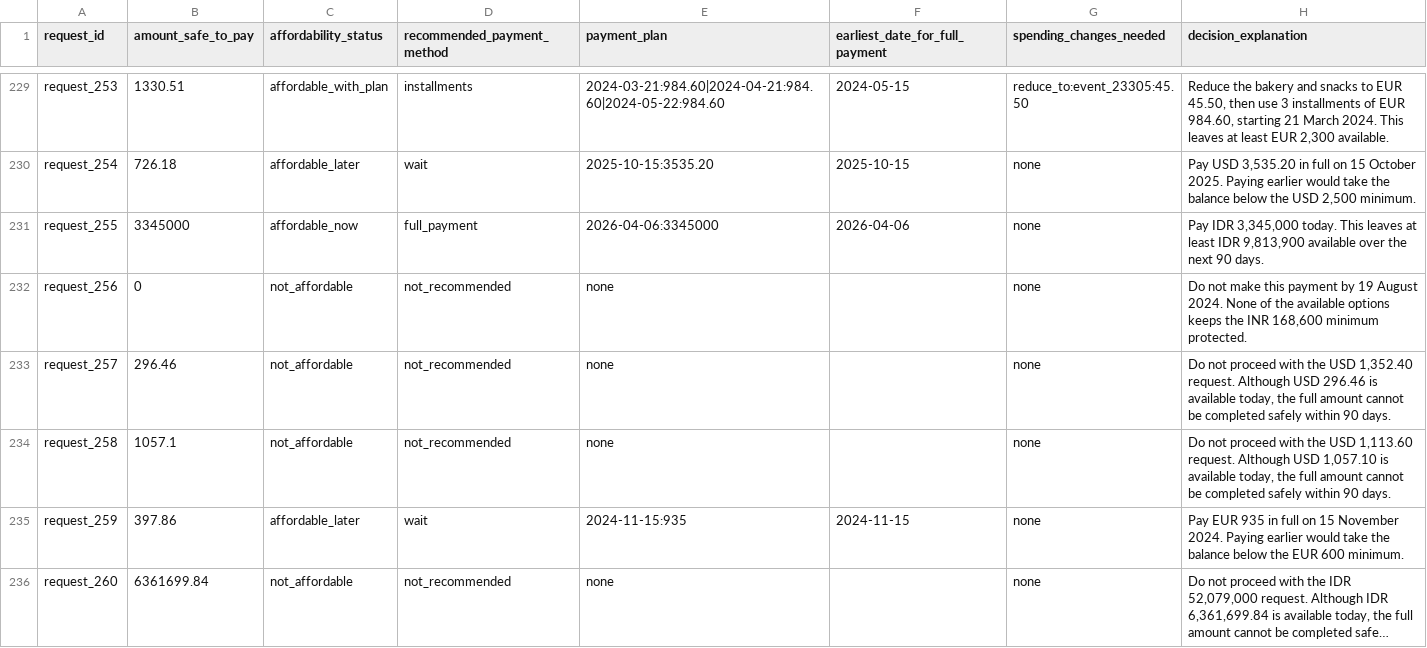
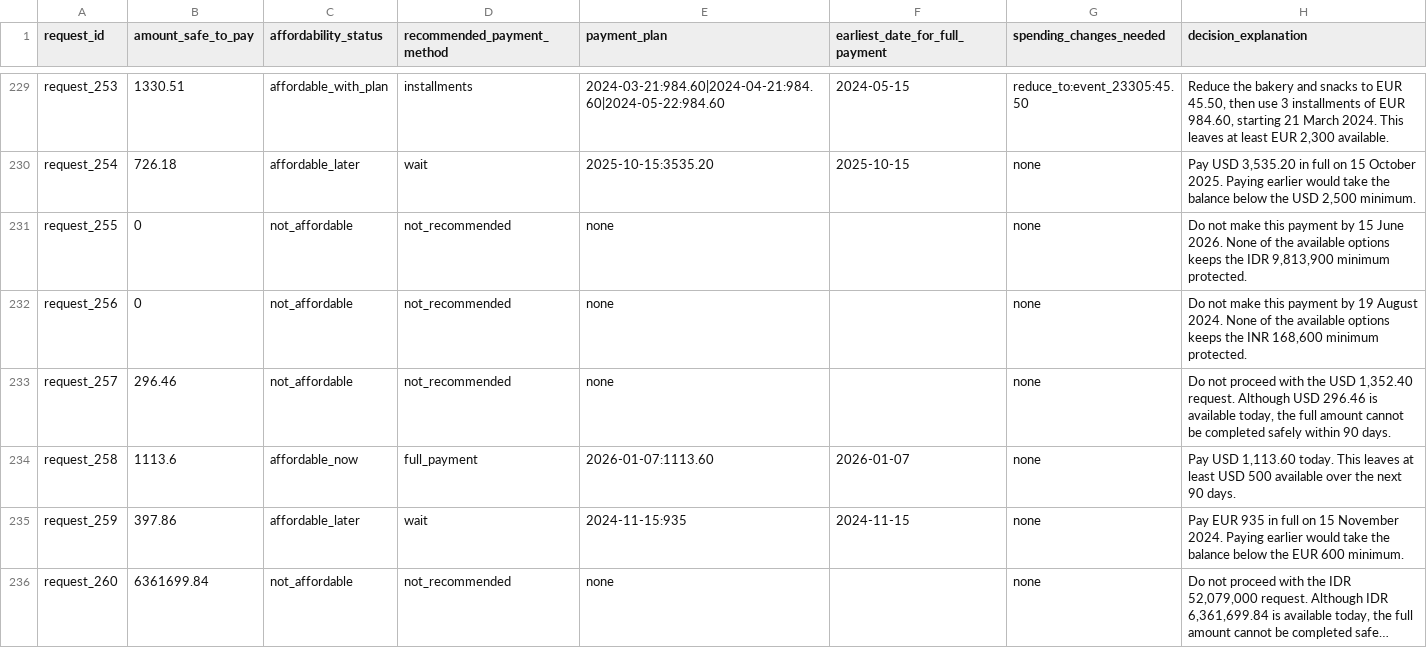
Before and after one commit to city314/hackerrank-orchestrate-september26-challenges-buy-or-wait, a CSV file: output.csv, drawn as a sheet; only a part is shown, gaps mark what is left out; long unchanged cells end in …; the diff covers the shown part only.

```diff
--- a/output.csv
+++ b/output.csv
@@ -230,6 +230,6 @@ request_253,1330.51,affordable_with_plan,installments,2024-03-21:984.60|2024-04-
 request_254,726.18,affordable_later,wait,2025-10-15:3535.20,2025-10-15,none,"Pay USD 3,535.20 in full on 15 October 2025. Paying earlier would take the balance below the USD 2,500 minimum."
-request_255,3345000,affordable_now,full_payment,2026-04-06:3345000,2026-04-06,none,"Pay IDR 3,345,000 today. This leaves at least IDR 9,813,900 available over the next 90 days."
+request_255,0,not_affordable,not_recommended,none,,none,"Do not make this payment by 15 June 2026. None of the available options keeps the IDR 9,813,900 minimum protected."
 request_256,0,not_affordable,not_recommended,none,,none,"Do not make this payment by 19 August 2024. None of the available options keeps the INR 168,600 minimum protected."
 request_257,296.46,not_affordable,not_recommended,none,,none,"Do not proceed with the USD 1,352.40 request. Although USD 296.46 is available today, the full amount cannot be completed safely within 90 days."
-request_258,1057.1,not_affordable,not_recommended,none,,none,"Do not proceed with the USD 1,113.60 request. Although USD 1,057.10 is available today, the full amount cannot be completed safely within 90 days."
+request_258,1113.6,affordable_now,full_payment,2026-01-07:1113.60,2026-01-07,none,"Pay USD 1,113.60 today. This leaves at least USD 500 available over the next 90 days."
 request_259,397.86,affordable_later,wait,2024-11-15:935,2024-11-15,none,Pay EUR 935 in full on 15 November 2024. Paying earlier would take the balance below the EUR 600 minimum.
```
Also changed, not shown: 57 edited cells elsewhere in this file, 7 other files.
